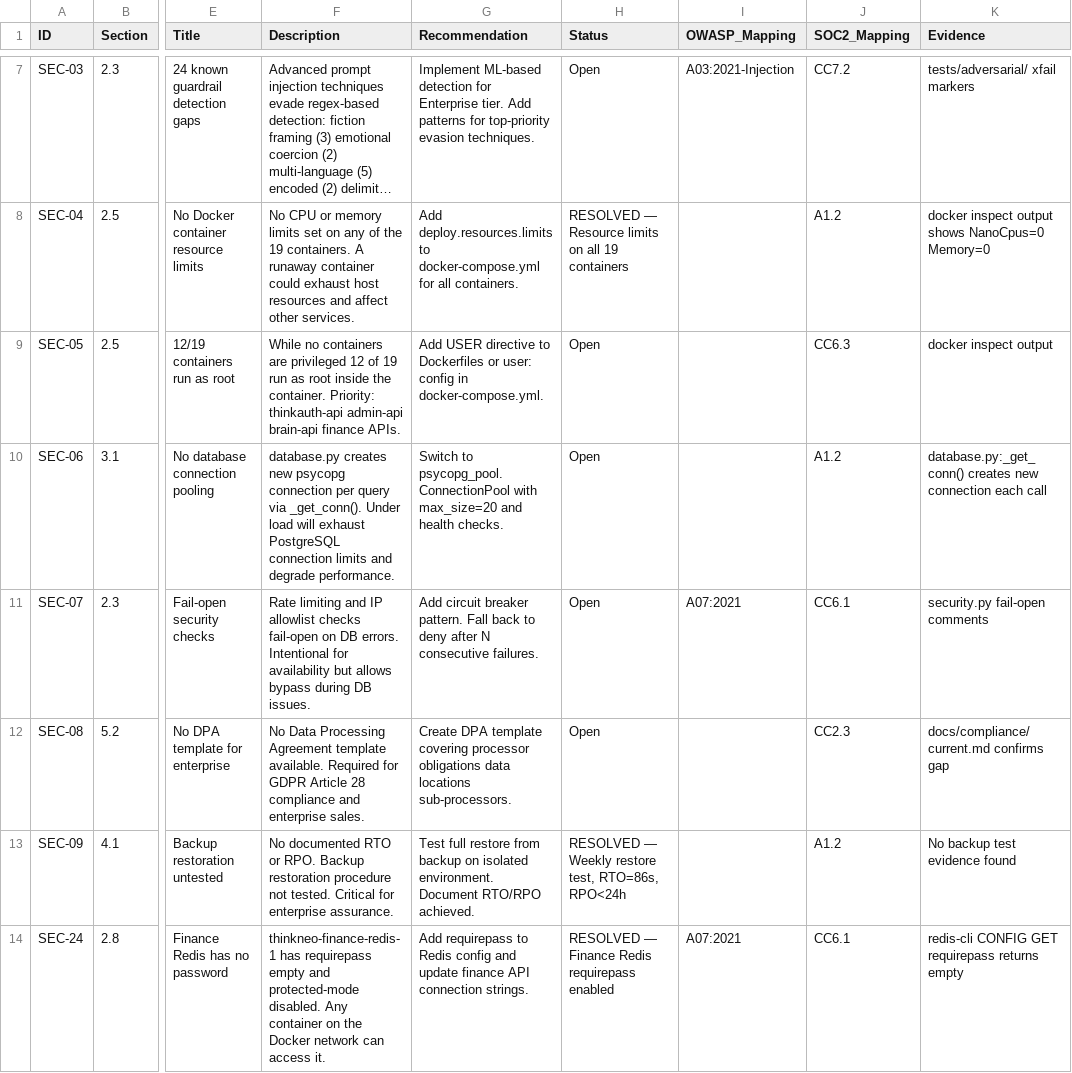
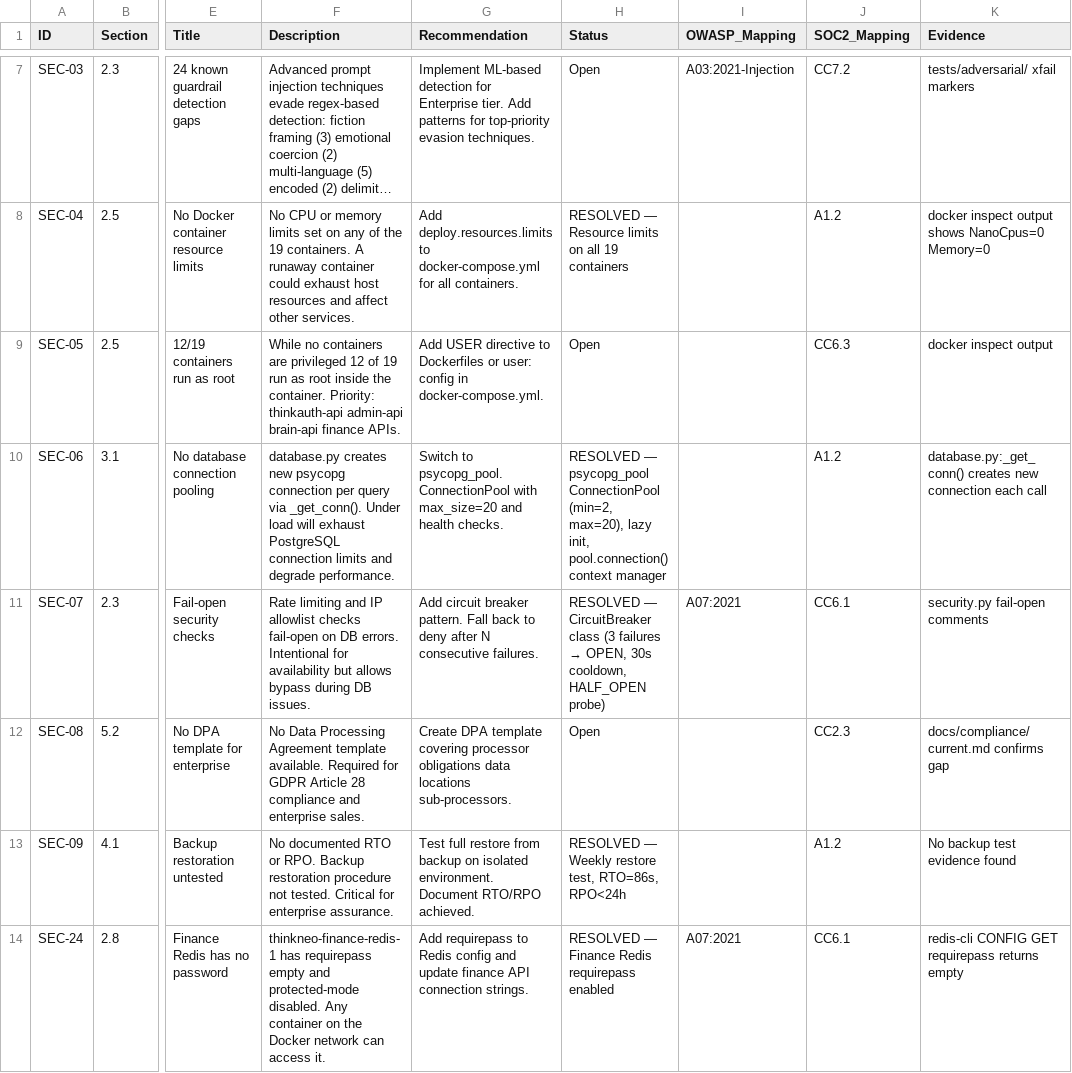
Before and after one commit to thinkneo-ai/mcp-server, a CSV file: docs/audit/E2E_AUDIT_FINDINGS.csv, drawn as a sheet; only a part is shown, gaps mark what is left out; long unchanged cells end in …; the diff names each change by its address in the sheet, - before the commit and + after, or states it on an @@ line.

```diff
--- a/docs/audit/E2E_AUDIT_FINDINGS.csv
+++ b/docs/audit/E2E_AUDIT_FINDINGS.csv
-H10 (Status): Open
+H10 (Status): RESOLVED — psycopg_pool ConnectionPool (min=2, max=20), lazy init, pool.connection() context manager
@@ H11 (Status): Open → RESOLVED — CircuitBreaker class (3 failures → OPEN, 30s cooldown, HALF_OPEN probe) @@
```
